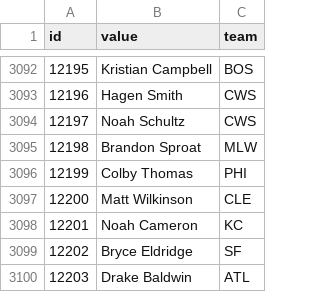
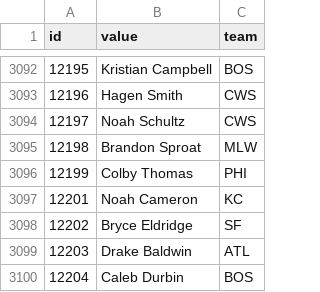
Before and after one commit to StatsVine/data-snapshots, a CSV file: csv/nfc/players-baseball.csv, drawn as a sheet; only a part is shown, gaps mark what is left out; the shorter side is filled out with more unchanged rows; the diff names each change by its address in the sheet, - before the commit and + after, or states it on an @@ line.

```diff
--- a/csv/nfc/players-baseball.csv
+++ b/csv/nfc/players-baseball.csv
-row 3097: 12200 | Matt Wilkinson | CLE
```
Also changed, not shown: csv/nfc/players-all.csv, csv/nfc/players-basketball.csv, 2 other files.
